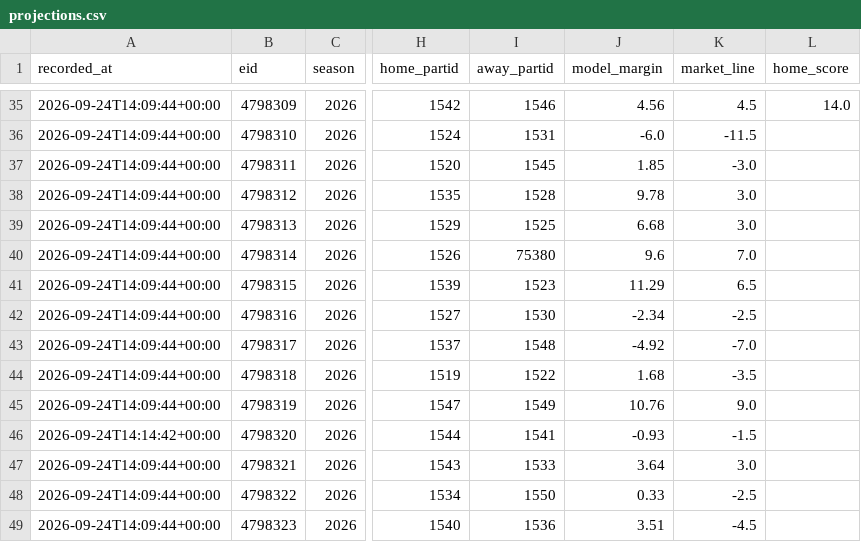
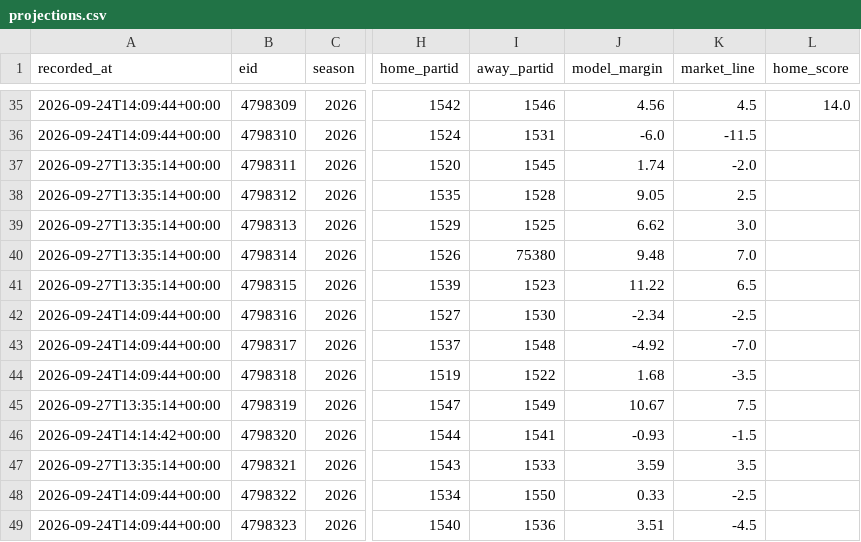
Before and after one commit to locodelamatacoco/sports-app1.1, a CSV file: model/output/projections.csv, drawn as a sheet; only a part is shown, gaps mark what is left out; the diff names each change by its address in the sheet, - before the commit and + after, or states it on an @@ line.

```diff
--- a/model/output/projections.csv
+++ b/model/output/projections.csv
-A37:A41 (recorded_at): 2026-09-24T14:09:44+00:00
+A37:A41 (recorded_at): 2026-09-27T13:35:14+00:00
-J37 (model_margin): 1.85
+J37 (model_margin): 1.74
-K37 (market_line): -3.0
+K37 (market_line): -2.0
-J38 (model_margin): 9.78
+J38 (model_margin): 9.05
-K38 (market_line): 3.0
+K38 (market_line): 2.5
-J39 (model_margin): 6.68
+J39 (model_margin): 6.62
-J40 (model_margin): 9.6
+J40 (model_margin): 9.48
-J41 (model_margin): 11.29
+J41 (model_margin): 11.22
-A45 (recorded_at): 2026-09-24T14:09:44+00:00
+A45 (recorded_at): 2026-09-27T13:35:14+00:00
-J45 (model_margin): 10.76
+J45 (model_margin): 10.67
-K45 (market_line): 9.0
+K45 (market_line): 7.5
-A47 (recorded_at): 2026-09-24T14:09:44+00:00
+A47 (recorded_at): 2026-09-27T13:35:14+00:00
-J47 (model_margin): 3.64
+J47 (model_margin): 3.59
-K47 (market_line): 3.0
+K47 (market_line): 3.5
```
Also changed, not shown: 1 other file.
